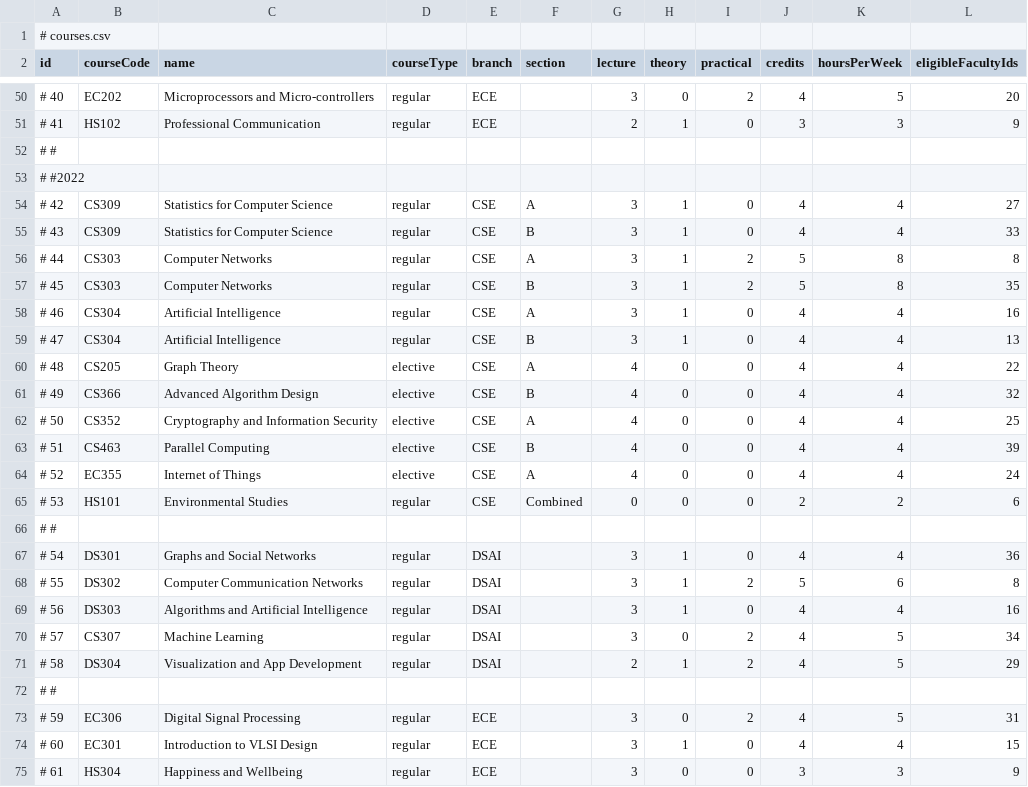
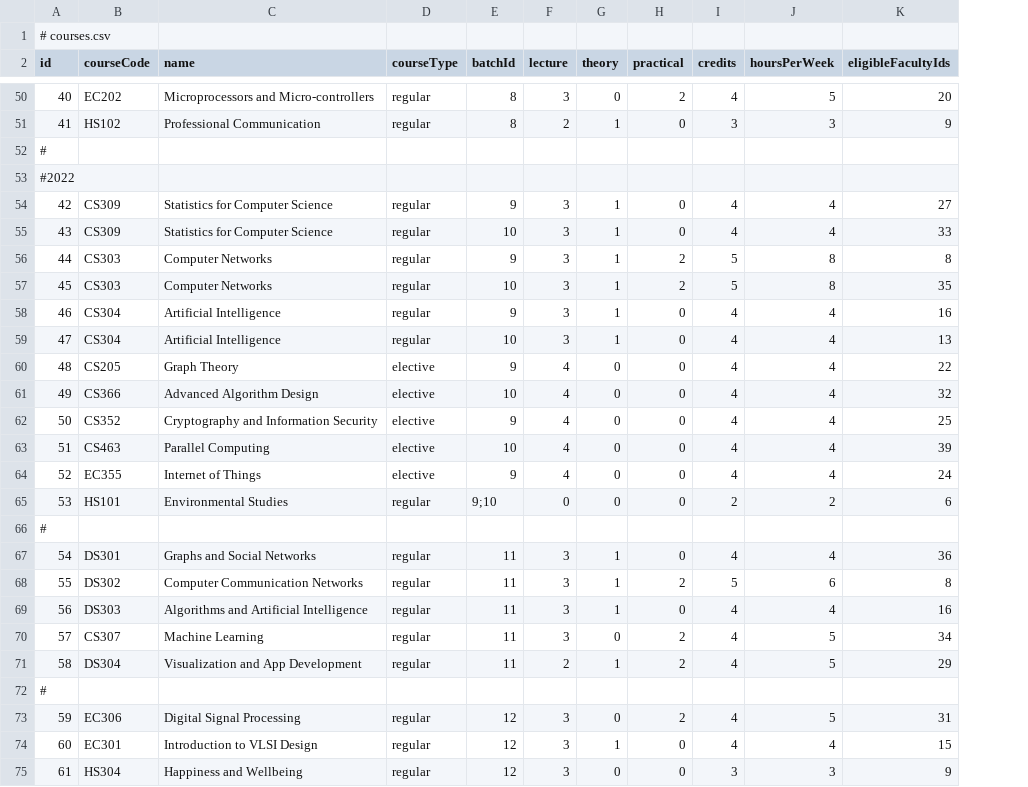
Before and after one commit to shivambu108/automated-timetable-scheduler, a CSV file: courses.csv, drawn as a sheet; only a part is shown, gaps mark what is left out; removed rows and columns are numbered as before the commit, all else as after; the diff covers the shown part only; the diff names each change by its address in the sheet, - before the commit and + after, or states it on an @@ line.

Commit message:
combined batch and section as batchId

```diff
--- a/courses.csv
+++ b/courses.csv
-column E (branch), rows 50-75: ECE | ECE |  |  | CSE | CSE | CSE | CSE | CSE | CSE | CSE | CSE | CSE | CSE | CSE | CSE |  | DSAI | DSAI | DSAI | DSAI | DSAI |  | ECE | ECE | ECE
-column F (section), rows 54-65: A | B | A | B | A | B | A | B | A | B | A | Combined
+column E (batchId), rows 50-75: 8 | 8 |  |  | 9 | 10 | 9 | 10 | 9 | 10 | 9 | 10 | 9 | 10 | 9 | 9;10 |  | 11 | 11 | 11 | 11 | 11 |  | 12 | 12 | 12
-A50 (id): # 40
+A50 (id): 40
-A51 (id): # 41
+A51 (id): 41
-A52 (id): # #
+A52 (id): #
-A53 (id): # #2022
+A53 (id): #2022
-A54 (id): # 42
+A54 (id): 42
-A55 (id): # 43
+A55 (id): 43
-A56 (id): # 44
+A56 (id): 44
-A57 (id): # 45
+A57 (id): 45
-A58 (id): # 46
+A58 (id): 46
-A59 (id): # 47
+A59 (id): 47
-A60 (id): # 48
+A60 (id): 48
-A61 (id): # 49
+A61 (id): 49
-A62 (id): # 50
+A62 (id): 50
-A63 (id): # 51
+A63 (id): 51
-A64 (id): # 52
+A64 (id): 52
-A65 (id): # 53
+A65 (id): 53
-A66 (id): # #
+A66 (id): #
-A67 (id): # 54
+A67 (id): 54
-A68 (id): # 55
+A68 (id): 55
-A69 (id): # 56
+A69 (id): 56
-A70 (id): # 57
+A70 (id): 57
-A71 (id): # 58
+A71 (id): 58
-A72 (id): # #
+A72 (id): #
-A73 (id): # 59
+A73 (id): 59
-A74 (id): # 60
+A74 (id): 60
-A75 (id): # 61
+A75 (id): 61
```
Also changed, not shown: 49 edited cells elsewhere in this file, 3 other files.
